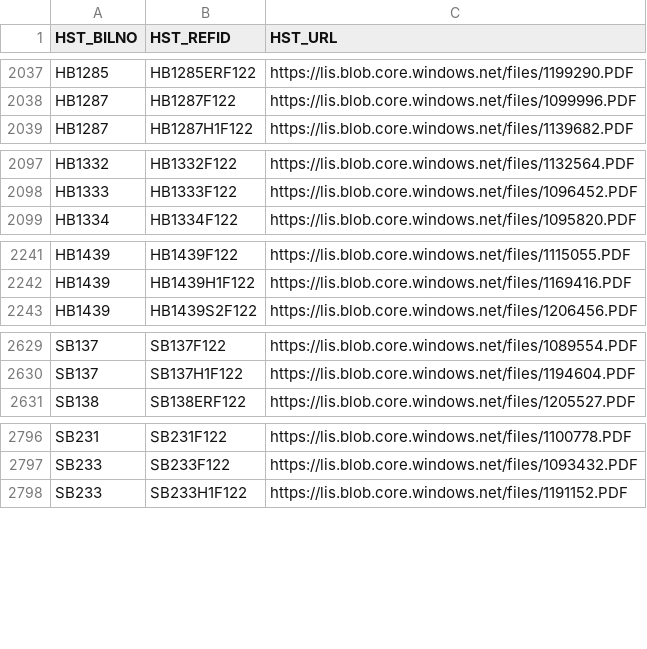
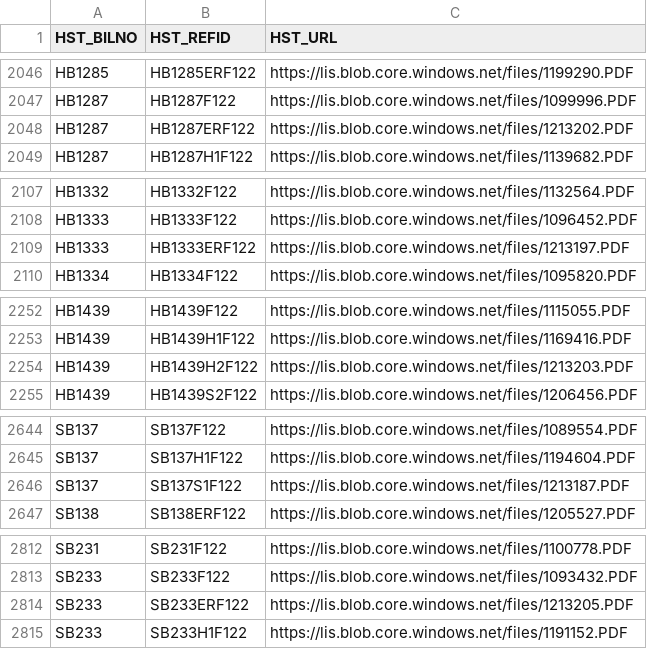
Before and after one commit to kyle-engler/va-legislature-datasette, a CSV file: va_legislature_datasette/lis_data/FiscalImpactStatements.csv, drawn as a sheet; only a part is shown, gaps mark what is left out; the diff covers the shown part only.

```diff
--- a/va_legislature_datasette/lis_data/FiscalImpactStatements.csv
+++ b/va_legislature_datasette/lis_data/FiscalImpactStatements.csv
@@ -2038,2 +2047,3 @@
 "HB1287","HB1287F122","https://lis.blob.core.windows.net/files/1099996.PDF"
+"HB1287","HB1287ERF122","https://lis.blob.core.windows.net/files/1213202.PDF"
 "HB1287","HB1287H1F122","https://lis.blob.core.windows.net/files/1139682.PDF"
@@ -2098,2 +2108,3 @@
 "HB1333","HB1333F122","https://lis.blob.core.windows.net/files/1096452.PDF"
+"HB1333","HB1333ERF122","https://lis.blob.core.windows.net/files/1213197.PDF"
 "HB1334","HB1334F122","https://lis.blob.core.windows.net/files/1095820.PDF"
@@ -2242,2 +2253,3 @@
 "HB1439","HB1439H1F122","https://lis.blob.core.windows.net/files/1169416.PDF"
+"HB1439","HB1439H2F122","https://lis.blob.core.windows.net/files/1213203.PDF"
 "HB1439","HB1439S2F122","https://lis.blob.core.windows.net/files/1206456.PDF"
@@ -2630,2 +2645,3 @@
 "SB137","SB137H1F122","https://lis.blob.core.windows.net/files/1194604.PDF"
+"SB137","SB137S1F122","https://lis.blob.core.windows.net/files/1213187.PDF"
 "SB138","SB138ERF122","https://lis.blob.core.windows.net/files/1205527.PDF"
@@ -2797,2 +2813,3 @@
 "SB233","SB233F122","https://lis.blob.core.windows.net/files/1093432.PDF"
+"SB233","SB233ERF122","https://lis.blob.core.windows.net/files/1213205.PDF"
 "SB233","SB233H1F122","https://lis.blob.core.windows.net/files/1191152.PDF"
```
Also changed, not shown: 18 added rows, 124 moved rows and 2 edited cells elsewhere in this file, 3 other files.
